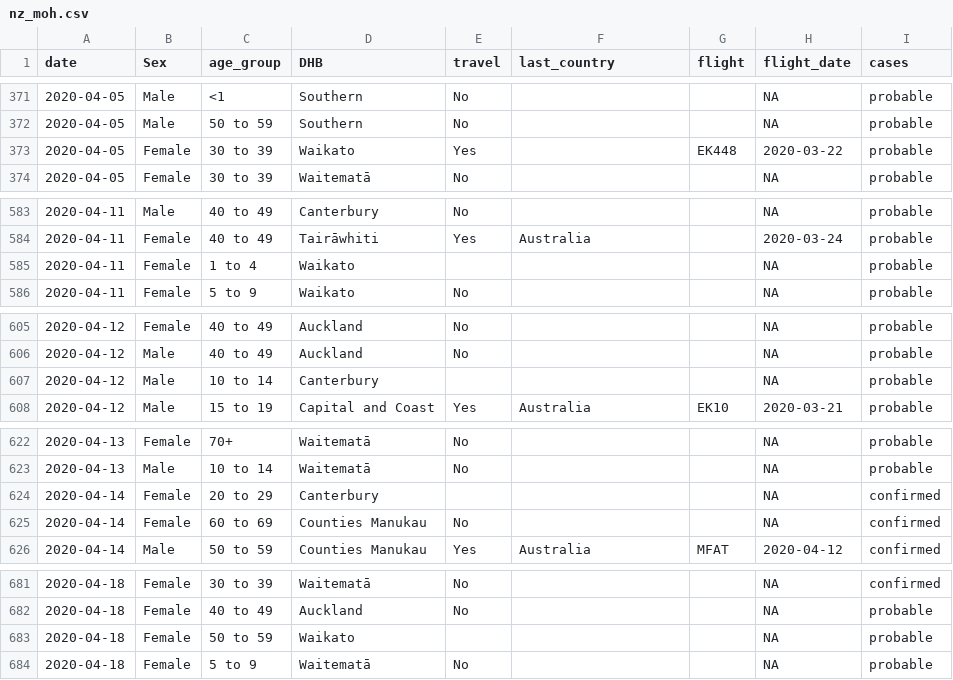
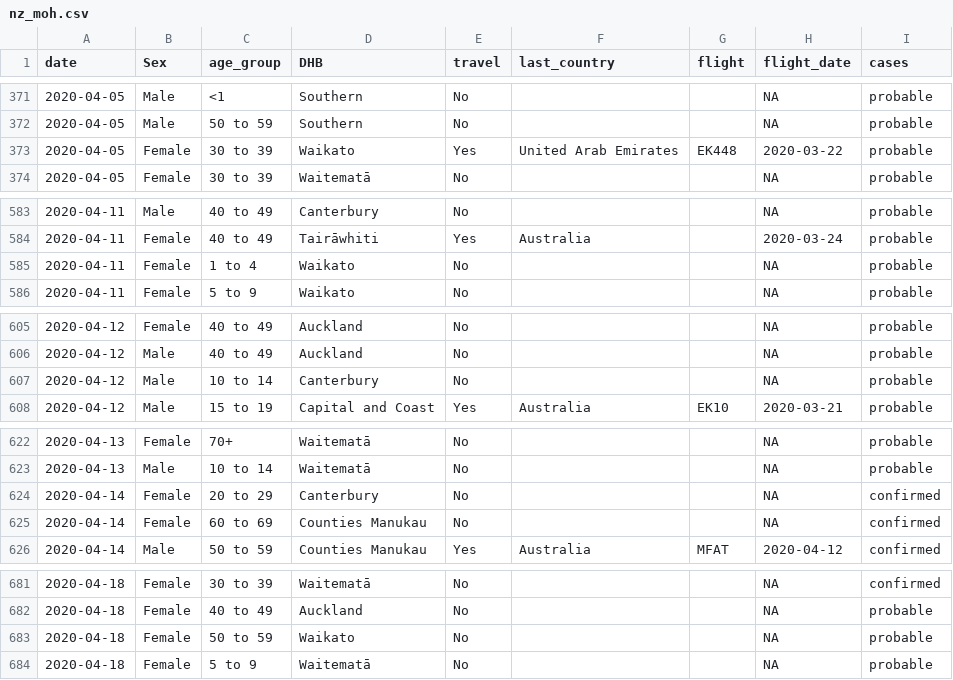
Before and after one commit to MattBixley/COVID19, a CSV file: data/nz_moh.csv, drawn as a sheet; only a part is shown, gaps mark what is left out; the diff covers the shown part only.

```diff
--- a/data/nz_moh.csv
+++ b/data/nz_moh.csv
@@ -372,3 +372,3 @@ date,Sex,age_group,DHB,travel,last_country,flight,flight_date,cases
 2020-04-05,Male,50 to 59,Southern,No,,,NA,probable
-2020-04-05,Female,30 to 39,Waikato,Yes,,EK448,2020-03-22,probable
+2020-04-05,Female,30 to 39,Waikato,Yes,United Arab Emirates,EK448,2020-03-22,probable
 2020-04-05,Female,30 to 39,Waitematā,No,,,NA,probable
@@ -584,3 +584,3 @@ date,Sex,age_group,DHB,travel,last_country,flight,flight_date,cases
 2020-04-11,Female,40 to 49,Tairāwhiti,Yes,Australia,,2020-03-24,probable
-2020-04-11,Female,1 to 4,Waikato,,,,NA,probable
+2020-04-11,Female,1 to 4,Waikato,No,,,NA,probable
 2020-04-11,Female,5 to 9,Waikato,No,,,NA,probable
@@ -606,3 +606,3 @@ date,Sex,age_group,DHB,travel,last_country,flight,flight_date,cases
 2020-04-12,Male,40 to 49,Auckland,No,,,NA,probable
-2020-04-12,Male,10 to 14,Canterbury,,,,NA,probable
+2020-04-12,Male,10 to 14,Canterbury,No,,,NA,probable
 2020-04-12,Male,15 to 19,Capital and Coast,Yes,Australia,EK10,2020-03-21,probable
@@ -623,3 +623,3 @@ date,Sex,age_group,DHB,travel,last_country,flight,flight_date,cases
 2020-04-13,Male,10 to 14,Waitematā,No,,,NA,probable
-2020-04-14,Female,20 to 29,Canterbury,,,,NA,confirmed
+2020-04-14,Female,20 to 29,Canterbury,No,,,NA,confirmed
 2020-04-14,Female,60 to 69,Counties Manukau,No,,,NA,confirmed
@@ -682,3 +682,3 @@ date,Sex,age_group,DHB,travel,last_country,flight,flight_date,cases
 2020-04-18,Female,40 to 49,Auckland,No,,,NA,probable
-2020-04-18,Female,50 to 59,Waikato,,,,NA,probable
+2020-04-18,Female,50 to 59,Waikato,No,,,NA,probable
 2020-04-18,Female,5 to 9,Waitematā,No,,,NA,probable
```
Also changed, not shown: 2 added rows and 7 edited cells elsewhere in this file, 2 other files.
